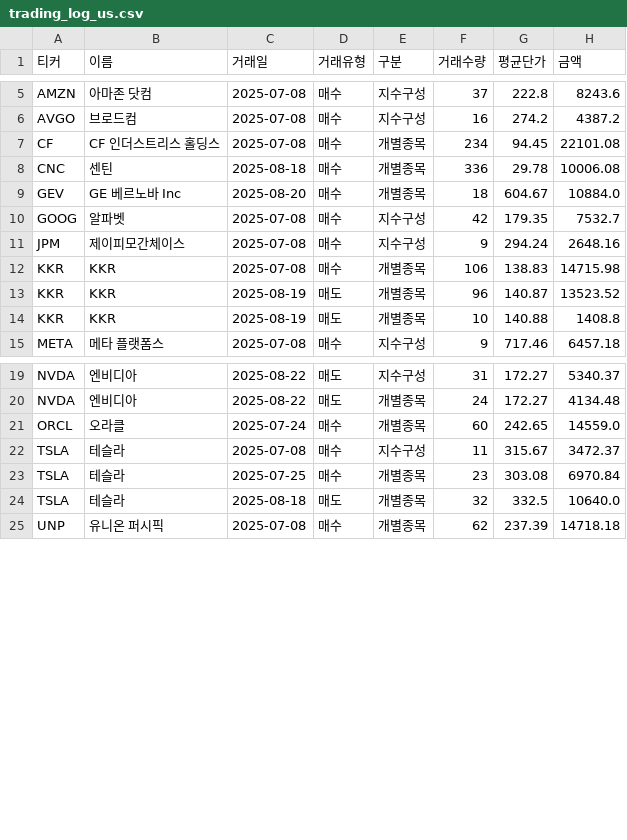
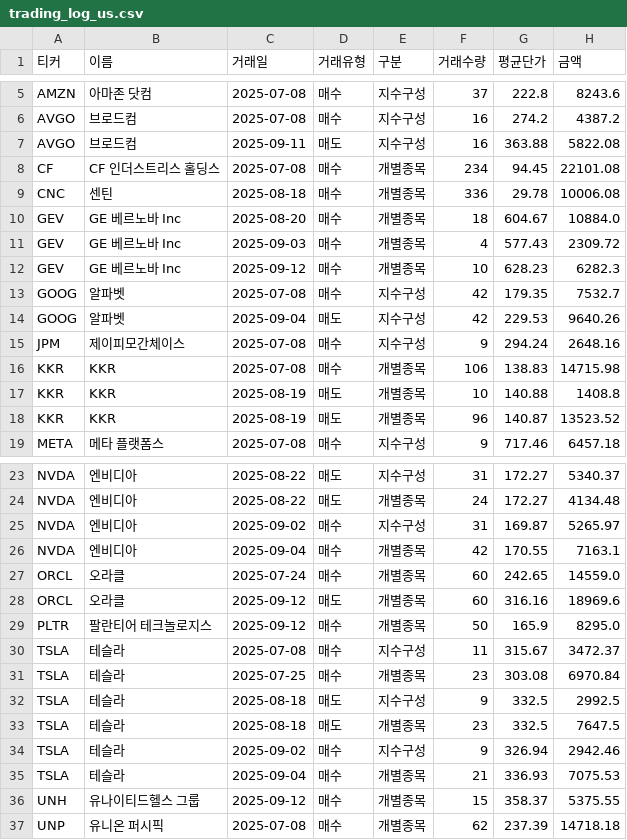
Before and after one commit to S-eungwon/2025_DB_GAPS, a CSV file: data/trading_log_us.csv, drawn as a sheet; only a part is shown, gaps mark what is left out.

```diff
--- a/data/trading_log_us.csv
+++ b/data/trading_log_us.csv
@@ -6,2 +6,3 @@ AMZN,아마존 닷컴,2025-07-08,매수,지수구성,37,222.8,8243.6
 AVGO,브로드컴,2025-07-08,매수,지수구성,16,274.2,4387.2
+AVGO,브로드컴,2025-09-11,매도,지수구성,16,363.88,5822.08
 CF,CF 인더스트리스 홀딩스,2025-07-08,매수,개별종목,234,94.45,22101.08
@@ -9,7 +10,10 @@ CNC,센틴,2025-08-18,매수,개별종목,336,29.78,10006.08
 GEV,GE 베르노바 Inc,2025-08-20,매수,개별종목,18,604.67,10884.0
+GEV,GE 베르노바 Inc,2025-09-03,매수,개별종목,4,577.43,2309.72
+GEV,GE 베르노바 Inc,2025-09-12,매수,개별종목,10,628.23,6282.3
 GOOG,알파벳,2025-07-08,매수,지수구성,42,179.35,7532.7
+GOOG,알파벳,2025-09-04,매도,지수구성,42,229.53,9640.26
 JPM,제이피모간체이스,2025-07-08,매수,지수구성,9,294.24,2648.16
 KKR,KKR,2025-07-08,매수,개별종목,106,138.83,14715.98
+KKR,KKR,2025-08-19,매도,개별종목,10,140.88,1408.8
 KKR,KKR,2025-08-19,매도,개별종목,96,140.87,13523.52
-KKR,KKR,2025-08-19,매도,개별종목,10,140.88,1408.8
 META,메타 플랫폼스,2025-07-08,매수,지수구성,9,717.46,6457.18
@@ -20,6 +24,14 @@ NVDA,엔비디아,2025-08-22,매도,지수구성,31,172.27,5340.37
 NVDA,엔비디아,2025-08-22,매도,개별종목,24,172.27,4134.48
+NVDA,엔비디아,2025-09-02,매수,지수구성,31,169.87,5265.97
+NVDA,엔비디아,2025-09-04,매수,개별종목,42,170.55,7163.1
 ORCL,오라클,2025-07-24,매수,개별종목,60,242.65,14559.0
+ORCL,오라클,2025-09-12,매도,개별종목,60,316.16,18969.6
+PLTR,팔란티어 테크놀로지스,2025-09-12,매수,개별종목,50,165.9,8295.0
 TSLA,테슬라,2025-07-08,매수,지수구성,11,315.67,3472.37
 TSLA,테슬라,2025-07-25,매수,개별종목,23,303.08,6970.84
-TSLA,테슬라,2025-08-18,매도,개별종목,32,332.5,10640.0
+TSLA,테슬라,2025-08-18,매도,지수구성,9,332.5,2992.5
+TSLA,테슬라,2025-08-18,매도,개별종목,23,332.5,7647.5
+TSLA,테슬라,2025-09-02,매수,지수구성,9,326.94,2942.46
+TSLA,테슬라,2025-09-04,매수,개별종목,21,336.93,7075.53
+UNH,유나이티드헬스 그룹,2025-09-12,매수,개별종목,15,358.37,5375.55
 UNP,유니온 퍼시픽,2025-07-08,매수,개별종목,62,237.39,14718.18
```
Also changed, not shown: data/trading_log.csv.
